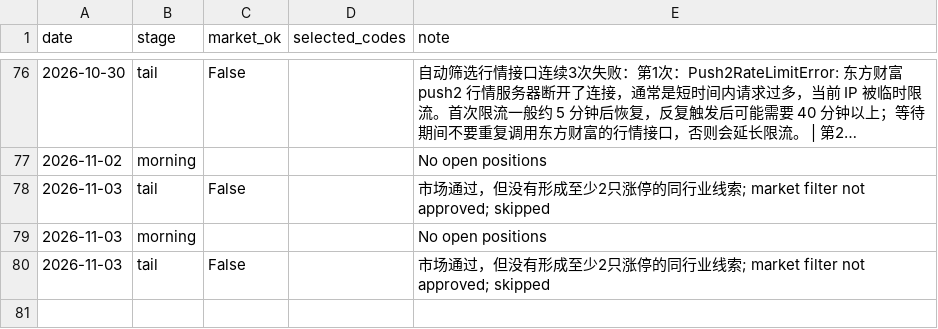
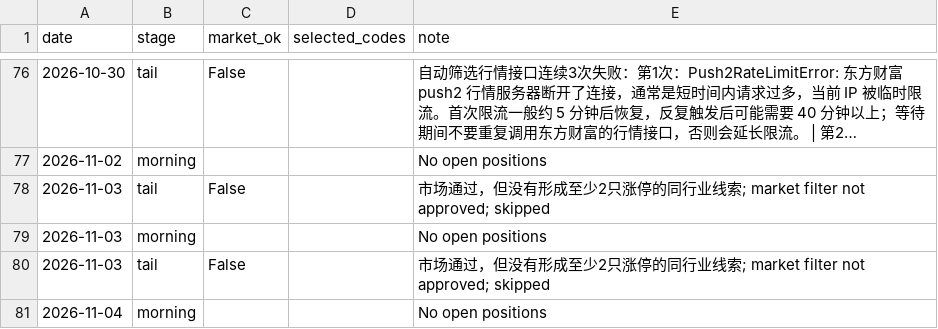
Before and after one commit to willhemin-alt/a-share-dashboard, a CSV file: data/decisions.csv, drawn as a sheet; only a part is shown, gaps mark what is left out; long unchanged cells end in …; the diff names each change by its address in the sheet, - before the commit and + after, or states it on an @@ line.

```diff
--- a/data/decisions.csv
+++ b/data/decisions.csv
+row 81: 2026-11-04 | morning |  |  | No open positions
```
